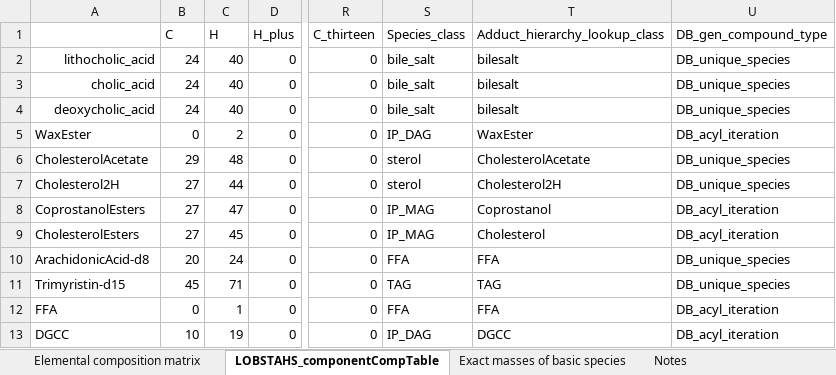
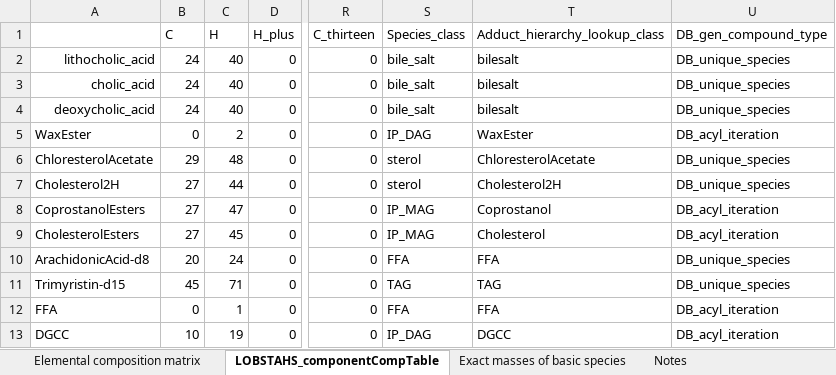
Before and after one commit to vanmooylipidomics/LOBSTAHS, an Excel workbook: inst/doc/xlsx/LOBSTAHS_componentCompTable.xlsx, sheet LOBSTAHS_componentCompTable, drawn as a sheet; only a part is shown, gaps mark what is left out; values as stored, in another font and other column widths than the file's, no borders; the diff names each change by its address in the sheet, - before the commit and + after, or states it on an @@ line.

Commit message:
Revert "Fixing spelling errors on input tables"
This reverts commit f4ce77735c8e33886c7cde4a06dbbdee4eaf6e90.

```diff
--- a/inst/doc/xlsx/LOBSTAHS_componentCompTable.xlsx (sheet LOBSTAHS_componentCompTable)
+++ b/inst/doc/xlsx/LOBSTAHS_componentCompTable.xlsx (sheet LOBSTAHS_componentCompTable)
-A6: CholesterolAcetate
+A6: ChloresterolAcetate
-T6 (Adduct_hierarchy_lookup_class): CholesterolAcetate
+T6 (Adduct_hierarchy_lookup_class): ChloresterolAcetate
```
Also changed, not shown: sheet Elemental composition matrix, inst/doc/xlsx/LOBSTAHS_adductHierarchies.xlsx, 2 other files.
